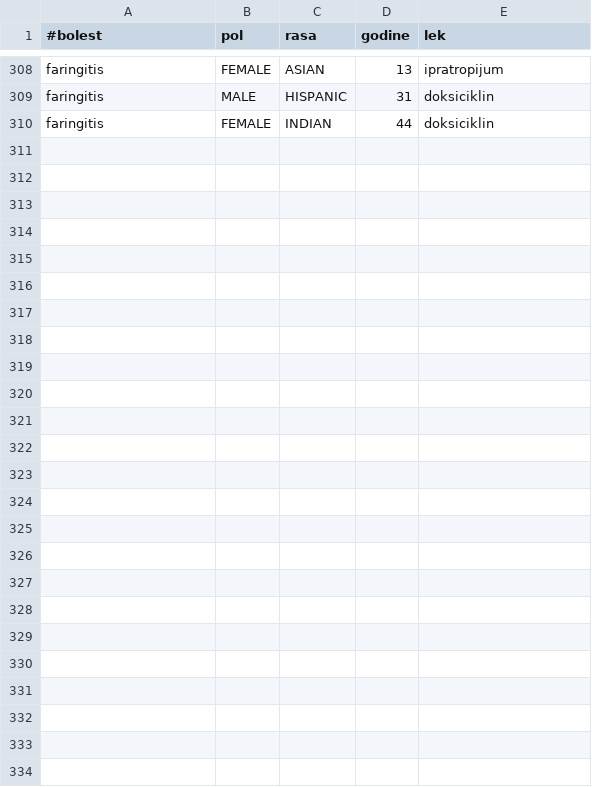
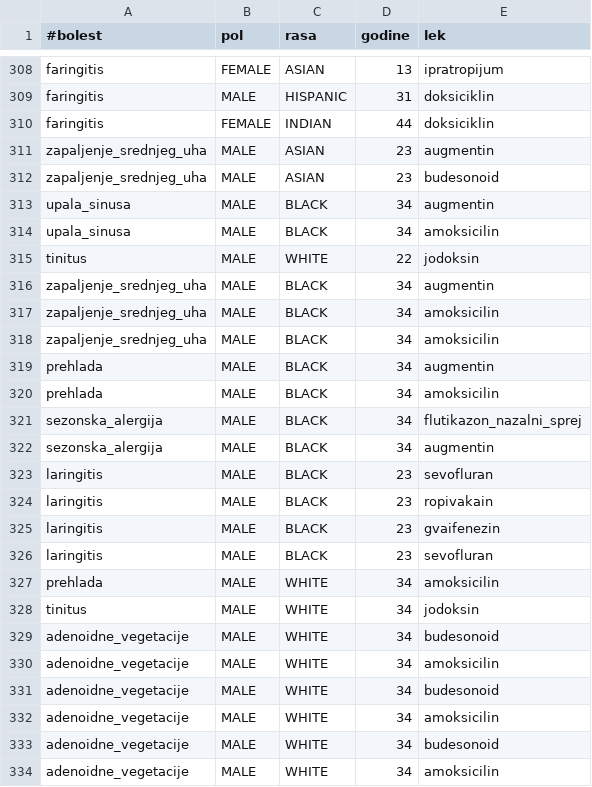
Before and after one commit to duca43/EngineeringOfKnowledge, a CSV file: resources/data/therapy.csv, drawn as a sheet; only a part is shown, gaps mark what is left out; the diff names each change by its address in the sheet, - before the commit and + after, or states it on an @@ line.

```diff
--- a/resources/data/therapy.csv
+++ b/resources/data/therapy.csv
+row 311: zapaljenje_srednjeg_uha | MALE | ASIAN | 23 | augmentin
+row 312: zapaljenje_srednjeg_uha | MALE | ASIAN | 23 | budesonoid
+row 313: upala_sinusa | MALE | BLACK | 34 | augmentin
+row 314: upala_sinusa | MALE | BLACK | 34 | amoksicilin
+row 315: tinitus | MALE | WHITE | 22 | jodoksin
+row 316: zapaljenje_srednjeg_uha | MALE | BLACK | 34 | augmentin
+row 317: zapaljenje_srednjeg_uha | MALE | BLACK | 34 | amoksicilin
+row 318: zapaljenje_srednjeg_uha | MALE | BLACK | 34 | amoksicilin
+row 319: prehlada | MALE | BLACK | 34 | augmentin
+row 320: prehlada | MALE | BLACK | 34 | amoksicilin
+row 321: sezonska_alergija | MALE | BLACK | 34 | flutikazon_nazalni_sprej
+row 322: sezonska_alergija | MALE | BLACK | 34 | augmentin
+row 323: laringitis | MALE | BLACK | 23 | sevofluran
+row 324: laringitis | MALE | BLACK | 23 | ropivakain
+row 325: laringitis | MALE | BLACK | 23 | gvaifenezin
+row 326: laringitis | MALE | BLACK | 23 | sevofluran
+row 327: prehlada | MALE | WHITE | 34 | amoksicilin
+row 328: tinitus | MALE | WHITE | 34 | jodoksin
+row 329: adenoidne_vegetacije | MALE | WHITE | 34 | budesonoid
+row 330: adenoidne_vegetacije | MALE | WHITE | 34 | amoksicilin
+row 331: adenoidne_vegetacije | MALE | WHITE | 34 | budesonoid
+row 332: adenoidne_vegetacije | MALE | WHITE | 34 | amoksicilin
+row 333: adenoidne_vegetacije | MALE | WHITE | 34 | budesonoid
+row 334: adenoidne_vegetacije | MALE | WHITE | 34 | amoksicilin
```
Also changed, not shown: resources/data/procedure.csv, 49 other files.
